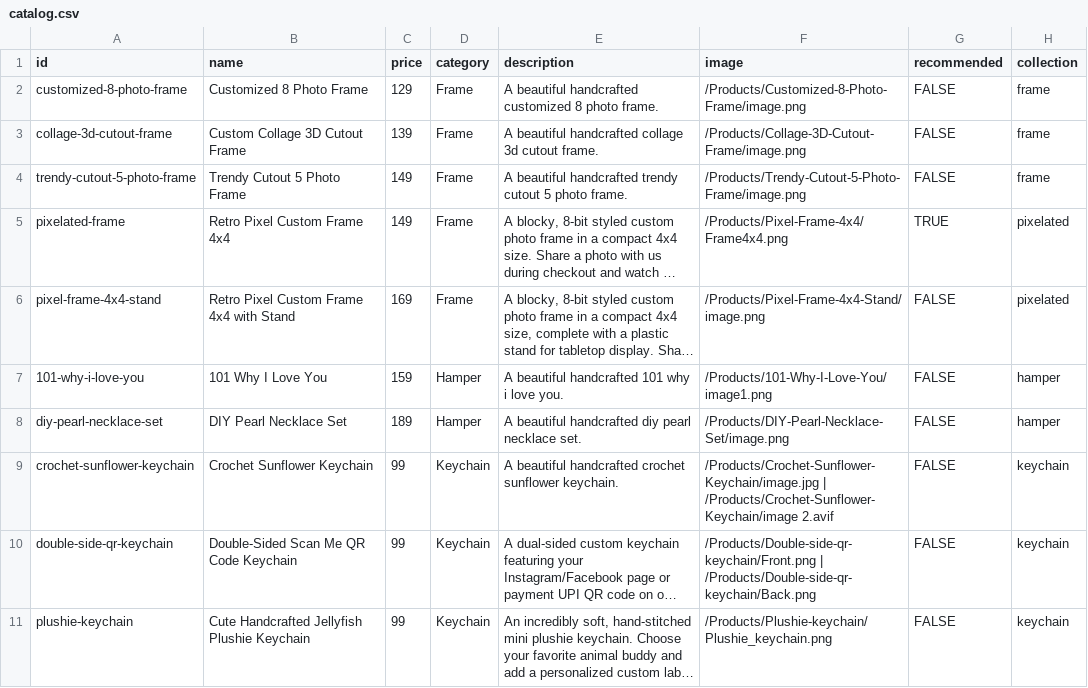
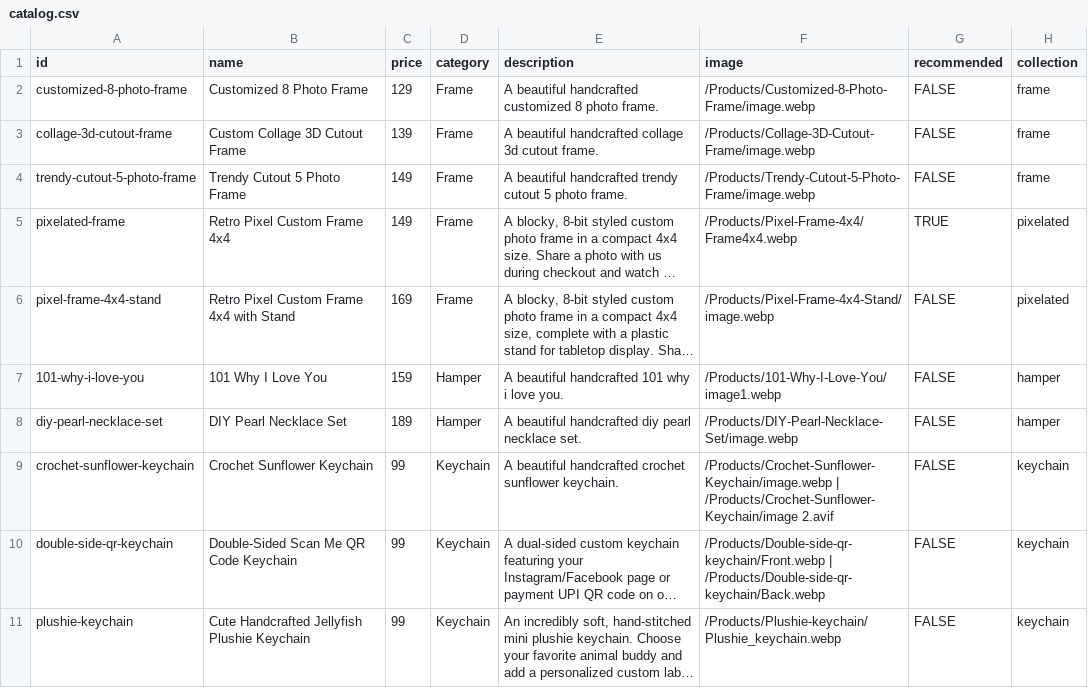
Before and after one commit to niTzKmr/Piklu.co, a CSV file: catalog.csv, drawn as a sheet; only a part is shown; long unchanged cells end in …; the diff covers the shown part only; the diff names each change by its address in the sheet, - before the commit and + after, or states it on an @@ line.

Commit message:
Optimize images with WebP and improve site performance

```diff
--- a/catalog.csv
+++ b/catalog.csv
-F2 (image): /Products/Customized-8-Photo-Frame/image.png
+F2 (image): /Products/Customized-8-Photo-Frame/image.webp
-F3 (image): /Products/Collage-3D-Cutout-Frame/image.png
+F3 (image): /Products/Collage-3D-Cutout-Frame/image.webp
-F4 (image): /Products/Trendy-Cutout-5-Photo-Frame/image.png
+F4 (image): /Products/Trendy-Cutout-5-Photo-Frame/image.webp
-F5 (image): /Products/Pixel-Frame-4x4/Frame4x4.png
+F5 (image): /Products/Pixel-Frame-4x4/Frame4x4.webp
-F6 (image): /Products/Pixel-Frame-4x4-Stand/image.png
+F6 (image): /Products/Pixel-Frame-4x4-Stand/image.webp
-F7 (image): /Products/101-Why-I-Love-You/image1.png
+F7 (image): /Products/101-Why-I-Love-You/image1.webp
-F8 (image): /Products/DIY-Pearl-Necklace-Set/image.png
+F8 (image): /Products/DIY-Pearl-Necklace-Set/image.webp
-F9 (image): /Products/Crochet-Sunflower-Keychain/image.jpg | /Products/Crochet-Sunflower-Keychain/image…
+F9 (image): /Products/Crochet-Sunflower-Keychain/image.webp | /Products/Crochet-Sunflower-Keychain/image…
-F10 (image): /Products/Double-side-qr-keychain/Front.png | /Products/Double-side-qr-keychain/Back.png
+F10 (image): /Products/Double-side-qr-keychain/Front.webp | /Products/Double-side-qr-keychain/Back.webp
-F11 (image): /Products/Plushie-keychain/Plushie_keychain.png
+F11 (image): /Products/Plushie-keychain/Plushie_keychain.webp
```
Also changed, not shown: 10 edited cells elsewhere in this file, 55 other files.
